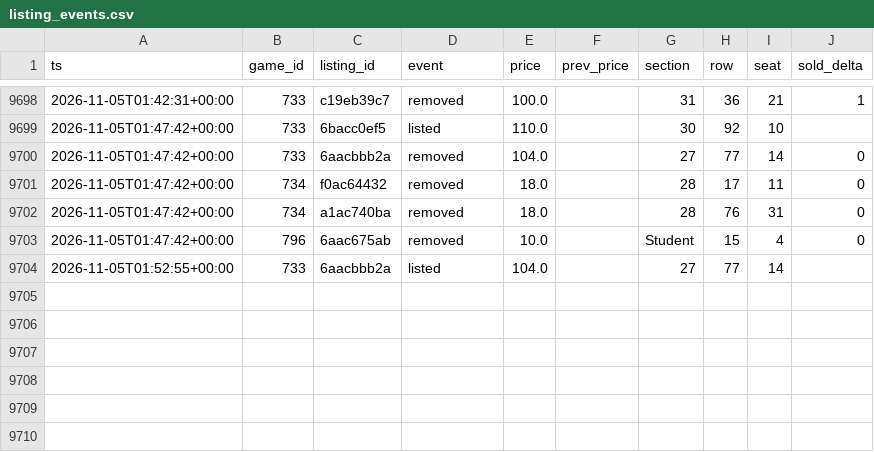
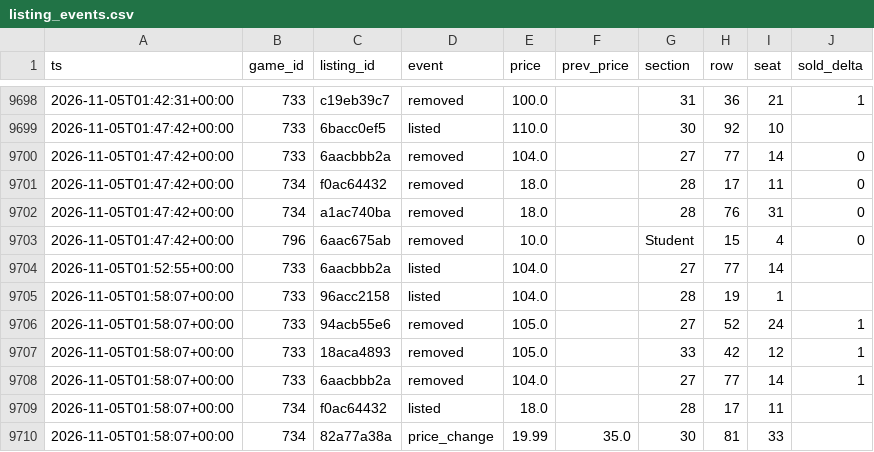
Before and after one commit to Sail-Nautica/Tester, a CSV file: data/listing_events.csv, drawn as a sheet; only a part is shown, gaps mark what is left out.

```diff
--- a/data/listing_events.csv
+++ b/data/listing_events.csv
@@ -9704 +9704,7 @@ ts,game_id,listing_id,event,price,prev_price,section,row,seat,sold_delta
 2026-11-05T01:52:55+00:00,733,6aacbbb2a,listed,104.0,,27,77,14,
+2026-11-05T01:58:07+00:00,733,96acc2158,listed,104.0,,28,19,1,
+2026-11-05T01:58:07+00:00,733,94acb55e6,removed,105.0,,27,52,24,1
+2026-11-05T01:58:07+00:00,733,18aca4893,removed,105.0,,33,42,12,1
+2026-11-05T01:58:07+00:00,733,6aacbbb2a,removed,104.0,,27,77,14,1
+2026-11-05T01:58:07+00:00,734,f0ac64432,listed,18.0,,28,17,11,
+2026-11-05T01:58:07+00:00,734,82a77a38a,price_change,19.99,35.0,30,81,33,
```
Also changed, not shown: 1 other file.
